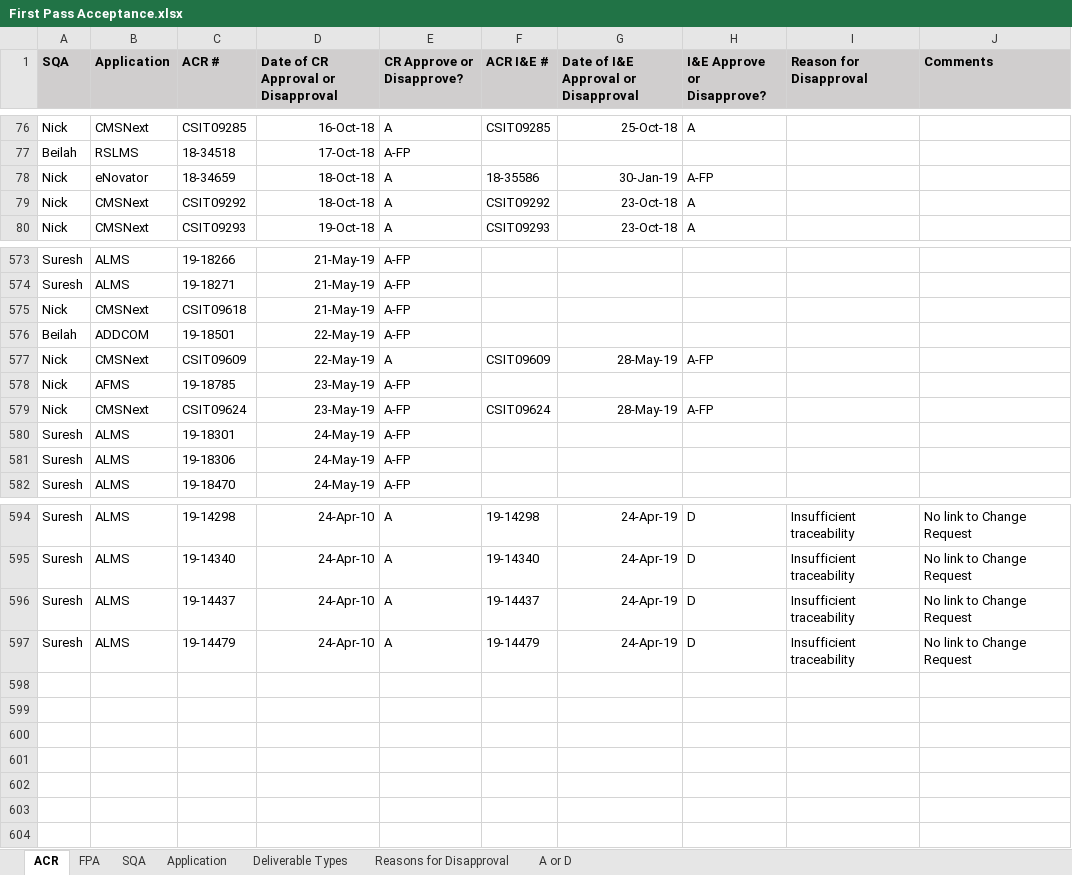
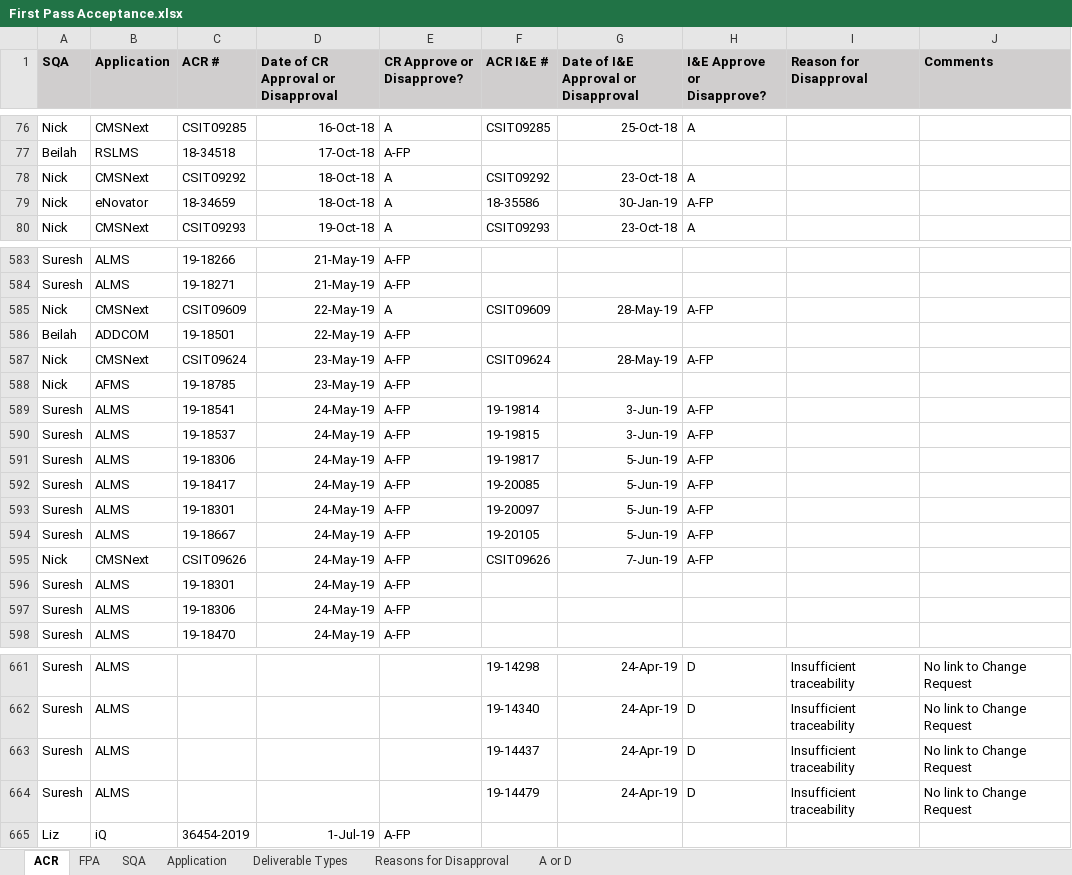
Before and after one commit to ab9sq/firstPassAcceptance, an Excel workbook: data/First Pass Acceptance.xlsx, sheet ACR, drawn as a sheet; only a part is shown, gaps mark what is left out; values as stored, in another font and other column widths than the file's, no borders; removed rows and columns are numbered as before the commit, all else as after; the diff covers the shown part only; the diff names each change by its address in the sheet, - before the commit and + after, or states it on an @@ line.

```diff
--- a/data/First Pass Acceptance.xlsx (sheet ACR)
+++ b/data/First Pass Acceptance.xlsx (sheet ACR)
@@ row 79 moved to row 78: Nick @@
-C585 (ACR #): CSIT09618
+C585 (ACR #): CSIT09609
-D585: 21-May-19
+D585: 22-May-19
-E585 (CR Approve or Disapprove?): A-FP
+E585 (CR Approve or Disapprove?): A
-F585 (ACR I&E #): (empty)
+F585 (ACR I&E #): CSIT09609
-G585: (empty)
+G585: 28-May-19
-H585 (I&E Approve or Disapprove?): (empty)
+H585 (I&E Approve or Disapprove?): A-FP
-row 577: Nick | CMSNext | CSIT09609 | 22-May-19 | A | CSIT09609 | 28-May-19 | A-FP
+row 587: Nick | CMSNext | CSIT09624 | 23-May-19 | A-FP | CSIT09624 | 28-May-19 | A-FP
+row 589: Suresh | ALMS | 19-18541 | 24-May-19 | A-FP | 19-19814 | 3-Jun-19 | A-FP
+row 590: Suresh | ALMS | 19-18537 | 24-May-19 | A-FP | 19-19815 | 3-Jun-19 | A-FP
+row 591: Suresh | ALMS | 19-18306 | 24-May-19 | A-FP | 19-19817 | 5-Jun-19 | A-FP
+row 592: Suresh | ALMS | 19-18417 | 24-May-19 | A-FP | 19-20085 | 5-Jun-19 | A-FP
+row 593: Suresh | ALMS | 19-18301 | 24-May-19 | A-FP | 19-20097 | 5-Jun-19 | A-FP
+row 594: Suresh | ALMS | 19-18667 | 24-May-19 | A-FP | 19-20105 | 5-Jun-19 | A-FP
-C595 (ACR #): CSIT09624
+C595 (ACR #): CSIT09626
-D595: 23-May-19
+D595: 24-May-19
-F595 (ACR I&E #): CSIT09624
+F595 (ACR I&E #): CSIT09626
-G595: 28-May-19
+G595: 7-Jun-19
-C661 (ACR #): 19-14298
+C661 (ACR #): (empty)
-D661:D664: 24-Apr-10
+D661:D664: (empty)
-E661:E664 (CR Approve or Disapprove?): A
+E661:E664 (CR Approve or Disapprove?): (empty)
-C662 (ACR #): 19-14340
+C662 (ACR #): (empty)
-C663 (ACR #): 19-14437
+C663 (ACR #): (empty)
-C664 (ACR #): 19-14479
+C664 (ACR #): (empty)
+row 665: Liz | iQ | 36454-2019 | 1-Jul-19 | A-FP
```
Also changed, not shown: 63 added rows, 2 removed rows, 156 moved rows and 23 edited cells elsewhere in this sheet, sheet FPA, 6 other files.
